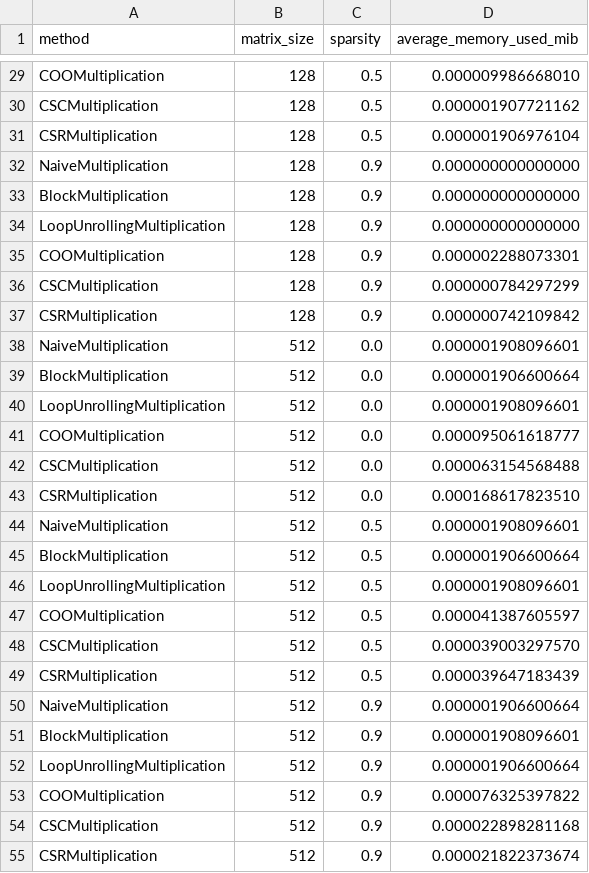
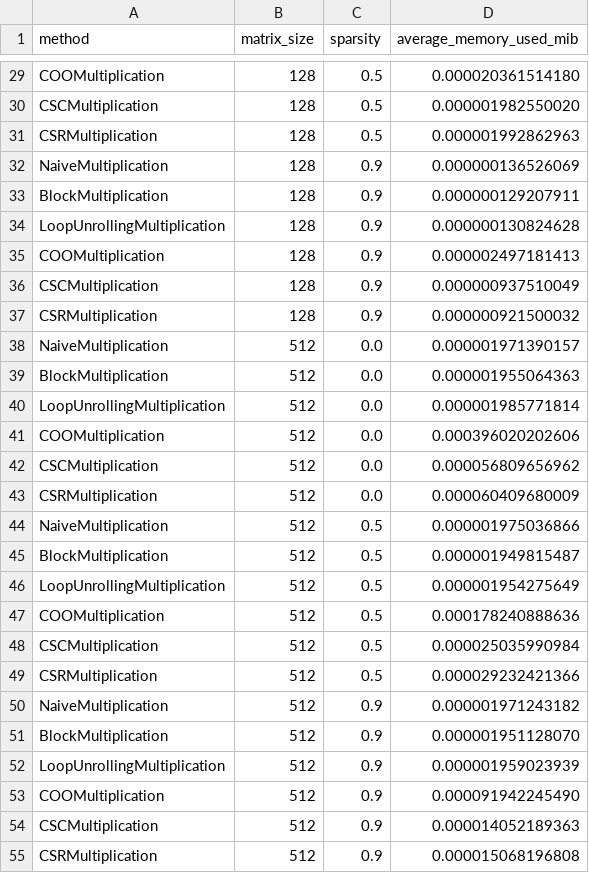
Before and after one commit to lunahernandez/BigDataIndividualAssignments, a CSV file: task2/data/memory_usage.csv, drawn as a sheet; only a part is shown, gaps mark what is left out; the diff covers the shown part only; the diff names each change by its address in the sheet, - before the commit and + after, or states it on an @@ line.

Commit message:
memory results updated

```diff
--- a/task2/data/memory_usage.csv
+++ b/task2/data/memory_usage.csv
-D29 (average_memory_used_mib): 0.000009986668010
+D29 (average_memory_used_mib): 0.000020361514180
-D30 (average_memory_used_mib): 0.000001907721162
+D30 (average_memory_used_mib): 0.000001982550020
-D31 (average_memory_used_mib): 0.000001906976104
+D31 (average_memory_used_mib): 0.000001992862963
-D32 (average_memory_used_mib): 0.000000000000000
+D32 (average_memory_used_mib): 0.000000136526069
-D33 (average_memory_used_mib): 0.000000000000000
+D33 (average_memory_used_mib): 0.000000129207911
-D34 (average_memory_used_mib): 0.000000000000000
+D34 (average_memory_used_mib): 0.000000130824628
-D35 (average_memory_used_mib): 0.000002288073301
+D35 (average_memory_used_mib): 0.000002497181413
-D36 (average_memory_used_mib): 0.000000784297299
+D36 (average_memory_used_mib): 0.000000937510049
-D37 (average_memory_used_mib): 0.000000742109842
+D37 (average_memory_used_mib): 0.000000921500032
-D38 (average_memory_used_mib): 0.000001908096601
+D38 (average_memory_used_mib): 0.000001971390157
-D39 (average_memory_used_mib): 0.000001906600664
+D39 (average_memory_used_mib): 0.000001955064363
-D40 (average_memory_used_mib): 0.000001908096601
+D40 (average_memory_used_mib): 0.000001985771814
-D41 (average_memory_used_mib): 0.000095061618777
+D41 (average_memory_used_mib): 0.000396020202606
-D42 (average_memory_used_mib): 0.000063154568488
+D42 (average_memory_used_mib): 0.000056809656962
-D43 (average_memory_used_mib): 0.000168617823510
+D43 (average_memory_used_mib): 0.000060409680009
-D44 (average_memory_used_mib): 0.000001908096601
+D44 (average_memory_used_mib): 0.000001975036866
-D45 (average_memory_used_mib): 0.000001906600664
+D45 (average_memory_used_mib): 0.000001949815487
-D46 (average_memory_used_mib): 0.000001908096601
+D46 (average_memory_used_mib): 0.000001954275649
-D47 (average_memory_used_mib): 0.000041387605597
+D47 (average_memory_used_mib): 0.000178240888636
-D48 (average_memory_used_mib): 0.000039003297570
+D48 (average_memory_used_mib): 0.000025035990984
-D49 (average_memory_used_mib): 0.000039647183439
+D49 (average_memory_used_mib): 0.000029232421366
-D50 (average_memory_used_mib): 0.000001906600664
+D50 (average_memory_used_mib): 0.000001971243182
-D51 (average_memory_used_mib): 0.000001908096601
+D51 (average_memory_used_mib): 0.000001951128070
-D52 (average_memory_used_mib): 0.000001906600664
+D52 (average_memory_used_mib): 0.000001959023939
-D53 (average_memory_used_mib): 0.000076325397822
+D53 (average_memory_used_mib): 0.000091942245490
-D54 (average_memory_used_mib): 0.000022898281168
+D54 (average_memory_used_mib): 0.000014052189363
-D55 (average_memory_used_mib): 0.000021822373674
+D55 (average_memory_used_mib): 0.000015068196808
```
Also changed, not shown: 63 edited cells elsewhere in this file, 4 other files.
